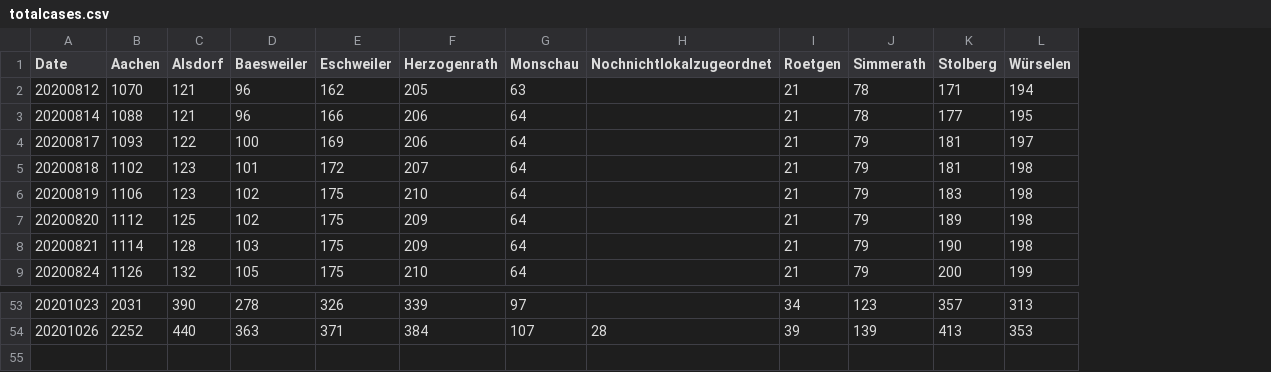
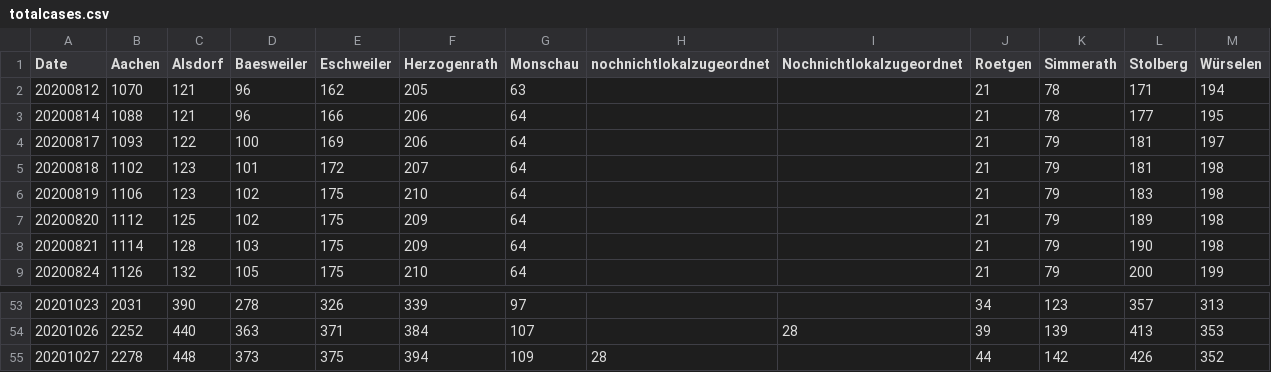
Before and after one commit to Baconwolf/AachenCoronaData, a CSV file: totalcases.csv, drawn as a sheet; only a part is shown, gaps mark what is left out; the diff names each change by its address in the sheet, - before the commit and + after, or states it on an @@ line.

Commit message:
updated data 2020-10-27

```diff
--- a/totalcases.csv
+++ b/totalcases.csv
+column H (nochnichtlokalzugeordnet), empty
+row 55: 20201027 | 2278 | 448 | 373 | 375 | 394 | 109 | 28 |  | 44 | 142 | 426 | 352
```
Also changed, not shown: activecases.csv, 3 other files.
